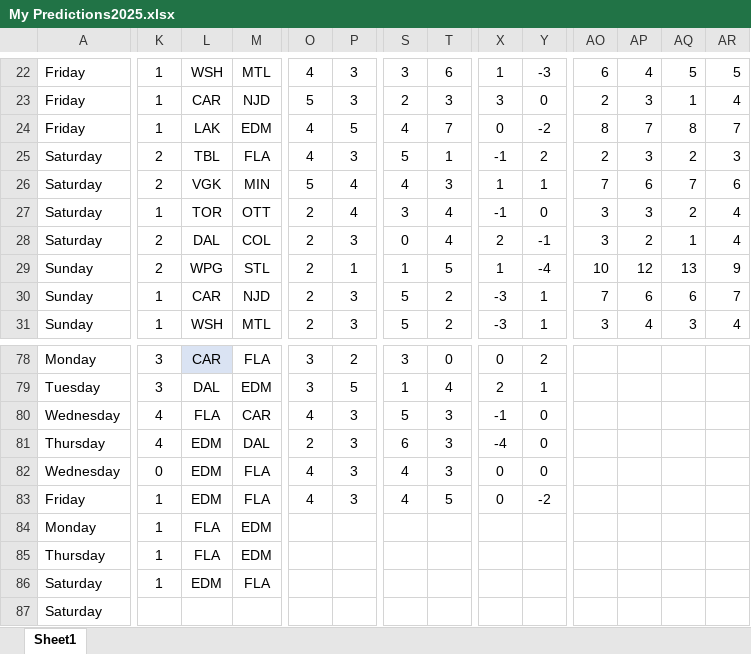
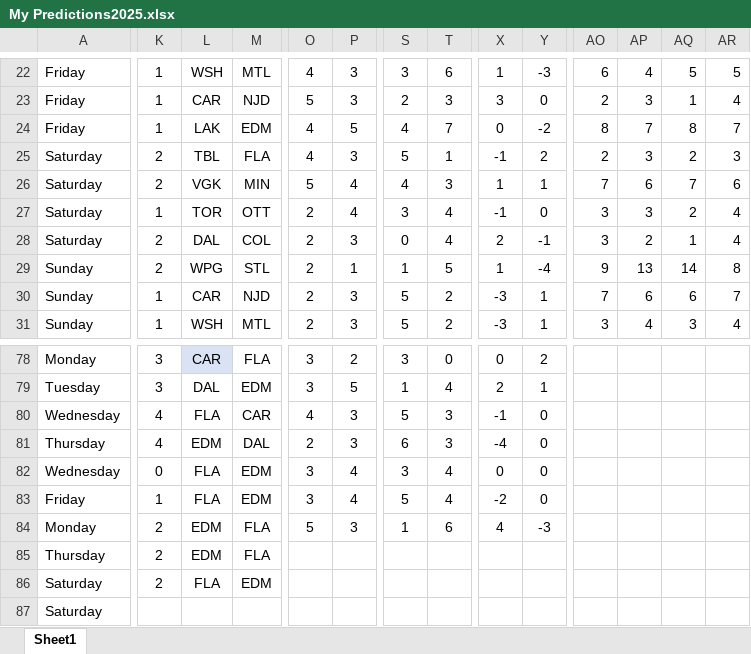
Before and after one commit to abriggs914/Coding_Practice, an Excel workbook: Python/Hockey pool/2025/My Predictions2025.xlsx, sheet Sheet1, drawn as a sheet; only a part is shown, gaps mark what is left out; values as stored, in another font and other column widths than the file's, no borders; conditional formats and table styles not drawn; the diff covers the shown part only; the diff names each change by its address in the sheet, - before the commit and + after, or states it on an @@ line.

Commit message:
2025-06-10 GamePredictions

```diff
--- a/Python/Hockey pool/2025/My Predictions2025.xlsx (sheet Sheet1)
+++ b/Python/Hockey pool/2025/My Predictions2025.xlsx (sheet Sheet1)
-AO29: 10
+AO29: 9
-AP29: 12
+AP29: 13
-AQ29: 13
+AQ29: 14
-AR29: 9
+AR29: 8
-L82:L83: EDM
+L82:L83: FLA
-M82:M83: FLA
+M82:M83: EDM
-O82:O83: 4
+O82:O83: 3
-P82:P83: 3
+P82:P83: 4
-S82: 4
+S82: 3
-T82: 3
+T82: 4
-S83: 4
+S83: 5
-T83: 5
+T83: 4
-X83: 0
+X83: -2
-Y83: -2
+Y83: 0
-K84:K86: 1
+K84:K86: 2
-L84:L85: FLA
+L84:L85: EDM
-M84:M85: EDM
+M84:M85: FLA
-O84: (empty)
+O84: 5
-P84: (empty)
+P84: 3
-S84: (empty)
+S84: 1
-T84: (empty)
+T84: 6
-X84: (empty)
+X84: 4
-Y84: (empty)
+Y84: -3
-L86: EDM
+L86: FLA
-M86: FLA
+M86: EDM
```
Also changed, not shown: 83 edited cells elsewhere in this sheet, formulas that keep their value.
